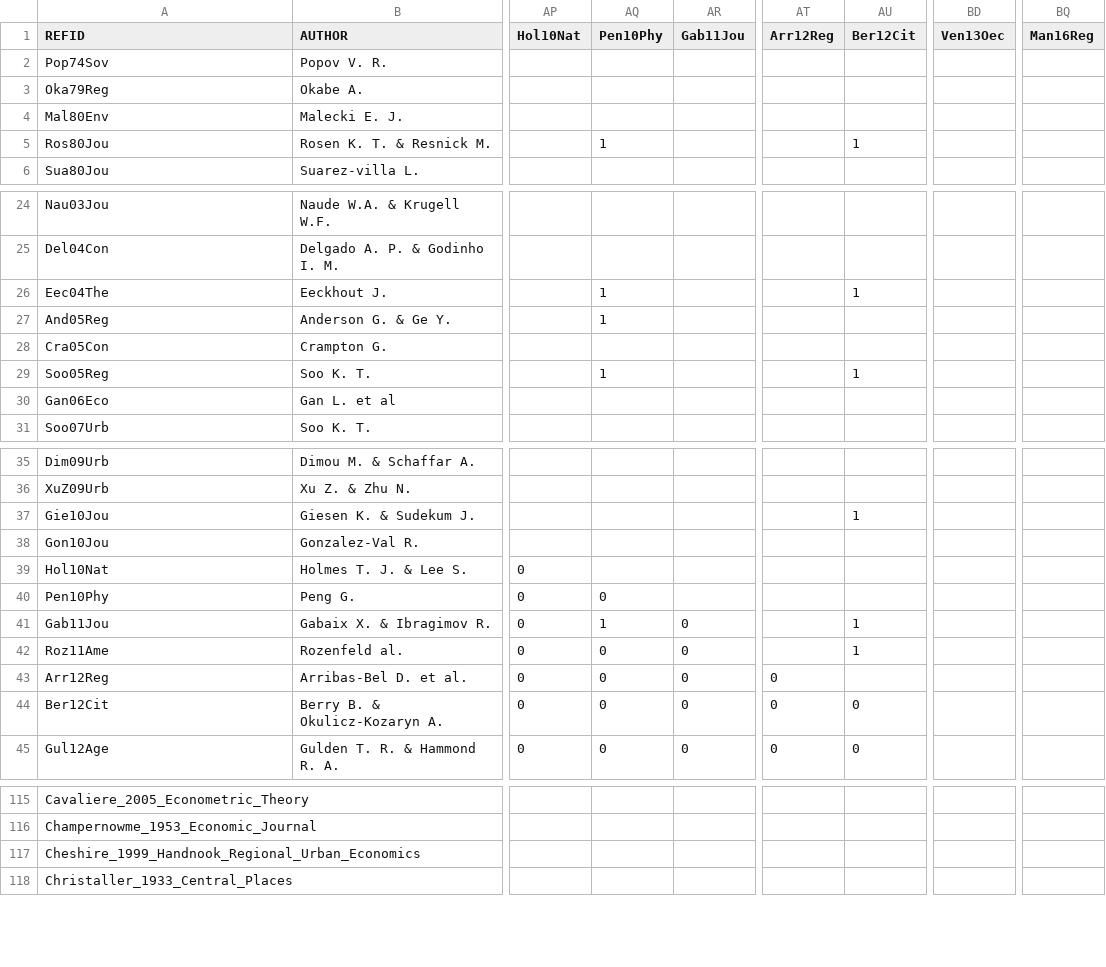
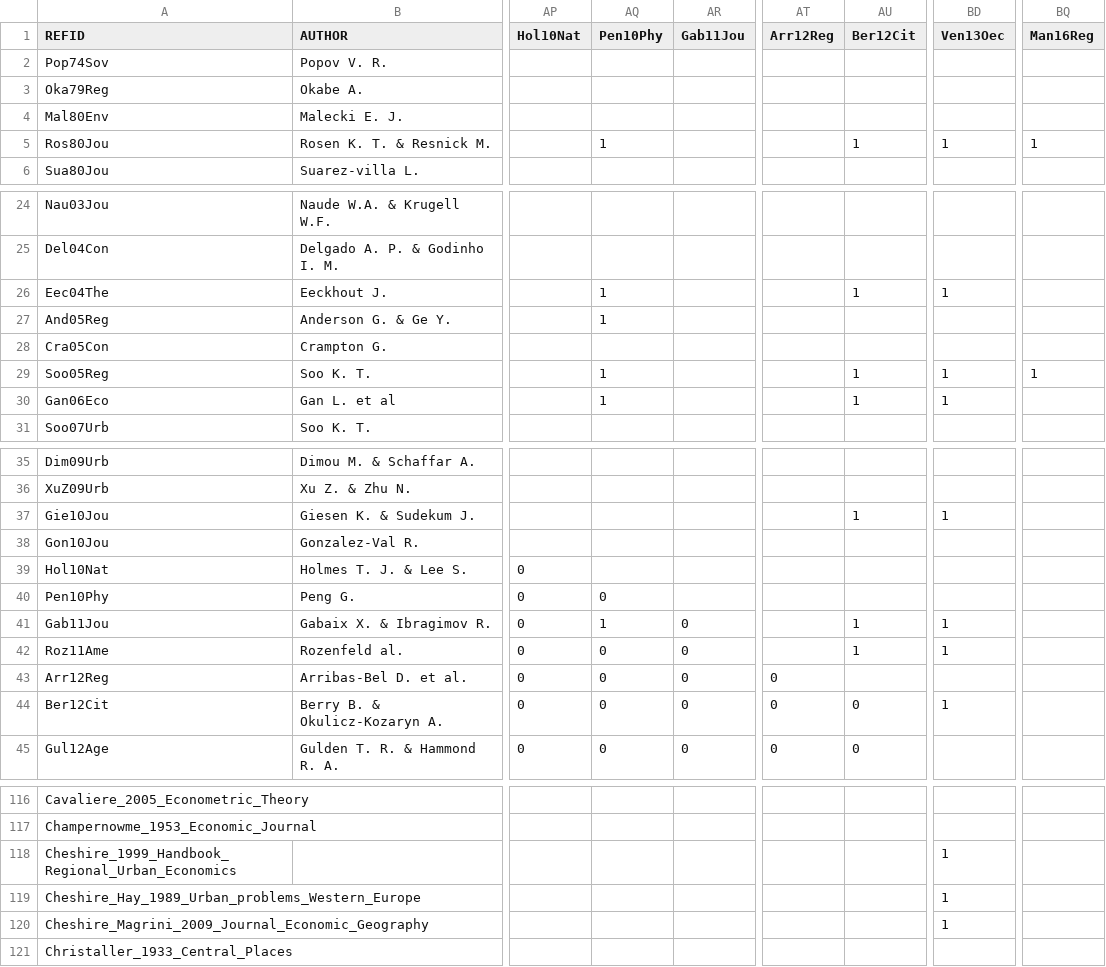
Before and after one commit to ClementineCttn/MetaZipf, a CSV file: data/zipf_cites.csv, drawn as a sheet; only a part is shown, gaps mark what is left out; addresses are those after the commit; rows hold the shown columns only; the diff covers the shown part only; the diff names each change by its address in the sheet, - before the commit and + after, or states it on an @@ line.

Commit message:
citations Ven13

```diff
--- a/data/zipf_cites.csv
+++ b/data/zipf_cites.csv
-BD5 (Ven13Oec): (empty)
+BD5 (Ven13Oec): 1
-BQ5 (Man16Reg): (empty)
+BQ5 (Man16Reg): 1
-BD26 (Ven13Oec): (empty)
+BD26 (Ven13Oec): 1
-BD29:BD30 (Ven13Oec): (empty)
+BD29:BD30 (Ven13Oec): 1
-BQ29 (Man16Reg): (empty)
+BQ29 (Man16Reg): 1
-AQ30 (Pen10Phy): (empty)
+AQ30 (Pen10Phy): 1
-AU30 (Ber12Cit): (empty)
+AU30 (Ber12Cit): 1
-BD37 (Ven13Oec): (empty)
+BD37 (Ven13Oec): 1
-BD41:BD42 (Ven13Oec): (empty)
+BD41:BD42 (Ven13Oec): 1
-BD44 (Ven13Oec): (empty)
+BD44 (Ven13Oec): 1
-A118 (REFID): Cheshire_1999_Handnook_Regional_Urban_Economics
+A118 (REFID): Cheshire_1999_Handbook_Regional_Urban_Economics
-BD118 (Ven13Oec): (empty)
+BD118 (Ven13Oec): 1
+row 119: Cheshire_Hay_1989_Urban_problems_Western_Europe |  |  |  |  |  |  | 1
+row 120: Cheshire_Magrini_2009_Journal_Economic_Geography |  |  |  |  |  |  | 1
```
Also changed, not shown: 5 added rows, 1 removed row and 11 edited cells elsewhere in this file.
